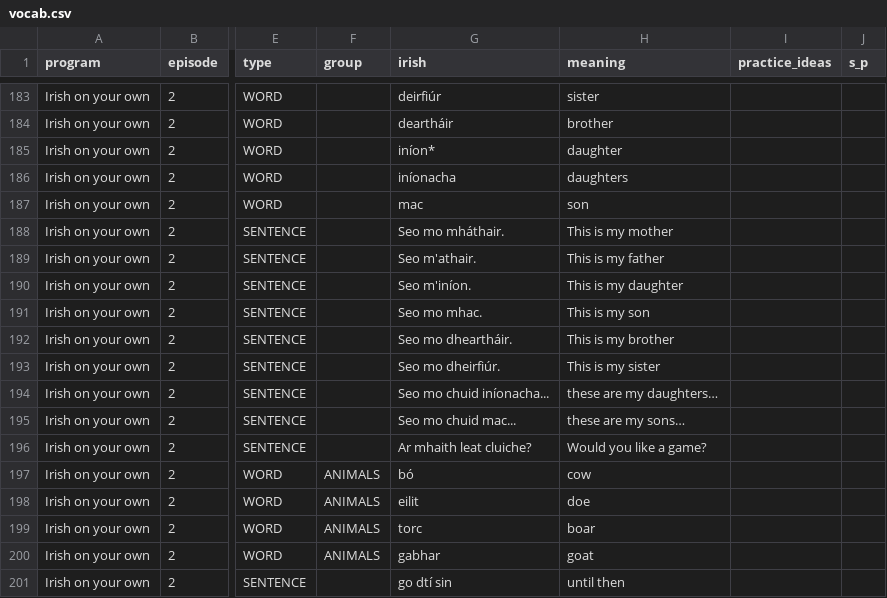
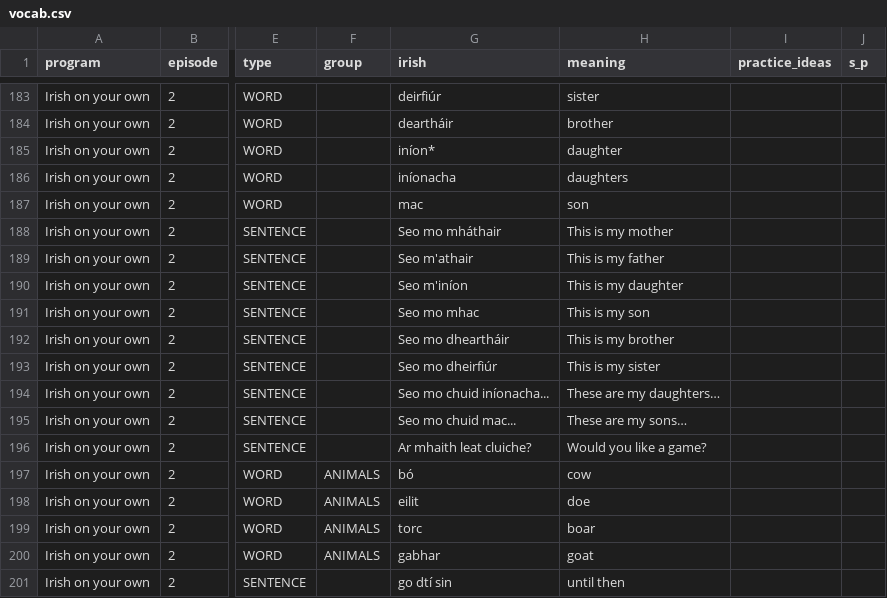
Before and after one commit to michaelw730/irish, a CSV file: vocab.csv, drawn as a sheet; only a part is shown, gaps mark what is left out; the diff names each change by its address in the sheet, - before the commit and + after, or states it on an @@ line.

```diff
--- a/vocab.csv
+++ b/vocab.csv
-G188 (irish): Seo mo mháthair.
+G188 (irish): Seo mo mháthair
-G189 (irish): Seo m'athair.
+G189 (irish): Seo m'athair
-G190 (irish): Seo m'iníon.
+G190 (irish): Seo m'iníon
-G191 (irish): Seo mo mhac.
+G191 (irish): Seo mo mhac
-G192 (irish): Seo mo dheartháir.
+G192 (irish): Seo mo dheartháir
-G193 (irish): Seo mo dheirfiúr.
+G193 (irish): Seo mo dheirfiúr
-H194 (meaning): these are my daughters…
+H194 (meaning): These are my daughters…
-H195 (meaning): these are my sons…
+H195 (meaning): These are my sons…
```
Also changed, not shown: vocab_conv.csv, 1 other file.
